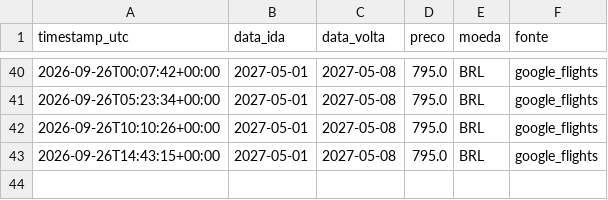
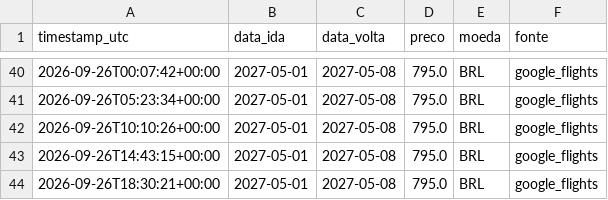
Before and after one commit to Vini-Lima0/flight-monitor-bsb-cpt, a CSV file: data/history.csv, drawn as a sheet; only a part is shown, gaps mark what is left out; the diff names each change by its address in the sheet, - before the commit and + after, or states it on an @@ line.

```diff
--- a/data/history.csv
+++ b/data/history.csv
+row 44: 2026-09-26T18:30:21+00:00 | 2027-05-01 | 2027-05-08 | 795.0 | BRL | google_flights
```
